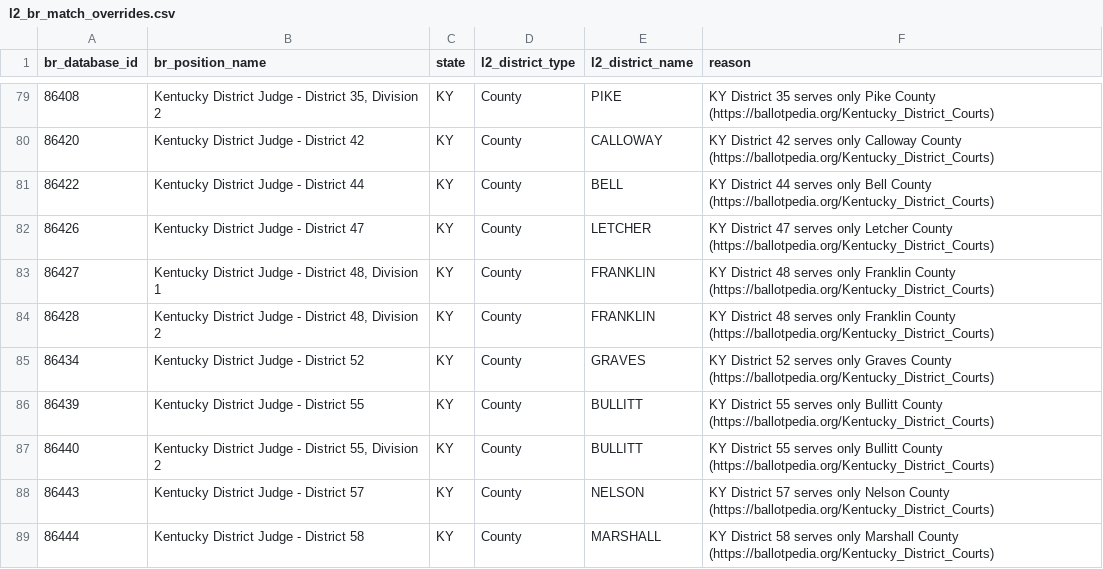
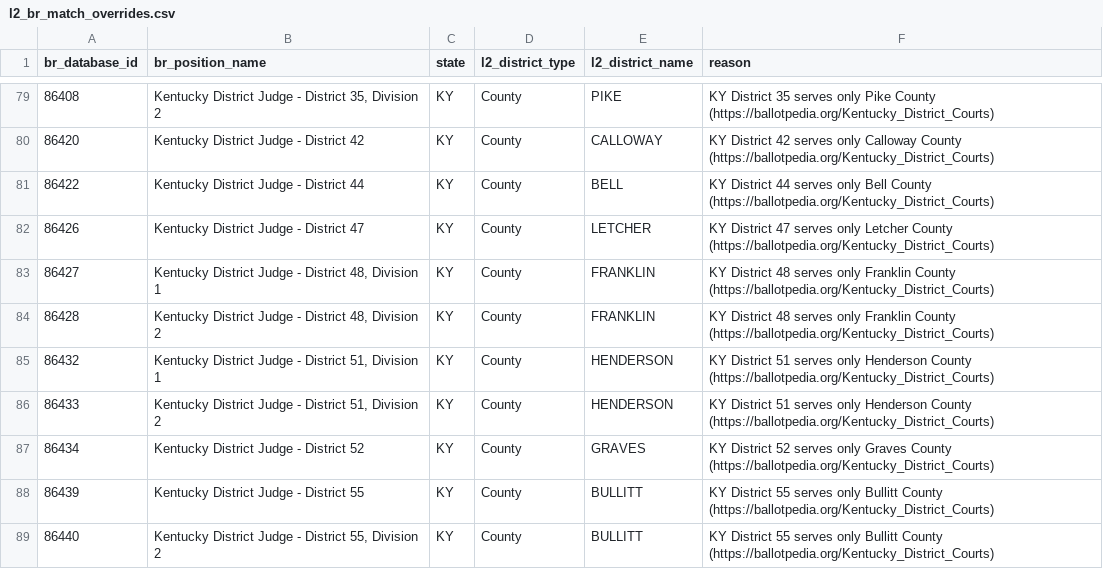
Before and after one commit to thegoodparty/gp-data-platform, a CSV file: dbt/project/seeds/l2_br_match_overrides.csv, drawn as a sheet; only a part is shown, gaps mark what is left out; the shorter side is filled out with more unchanged rows; the diff names each change by its address in the sheet, - before the commit and + after, or states it on an @@ line.

```diff
--- a/dbt/project/seeds/l2_br_match_overrides.csv
+++ b/dbt/project/seeds/l2_br_match_overrides.csv
+row 85: 86432 | Kentucky District Judge - District 51, Division 1 | KY | County | HENDERSON | KY District 51 serves only Henderson County (https://ballotpedia.org/Kentucky_District_Courts)
+row 86: 86433 | Kentucky District Judge - District 51, Division 2 | KY | County | HENDERSON | KY District 51 serves only Henderson County (https://ballotpedia.org/Kentucky_District_Courts)
```
